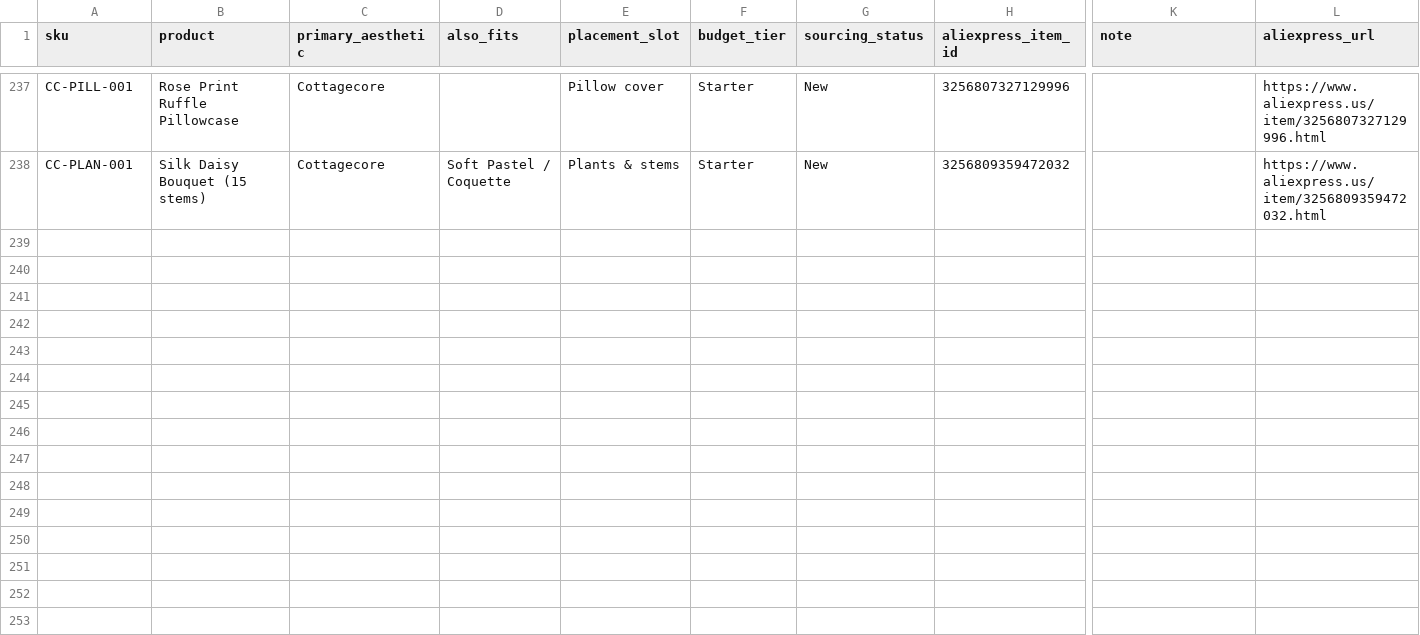
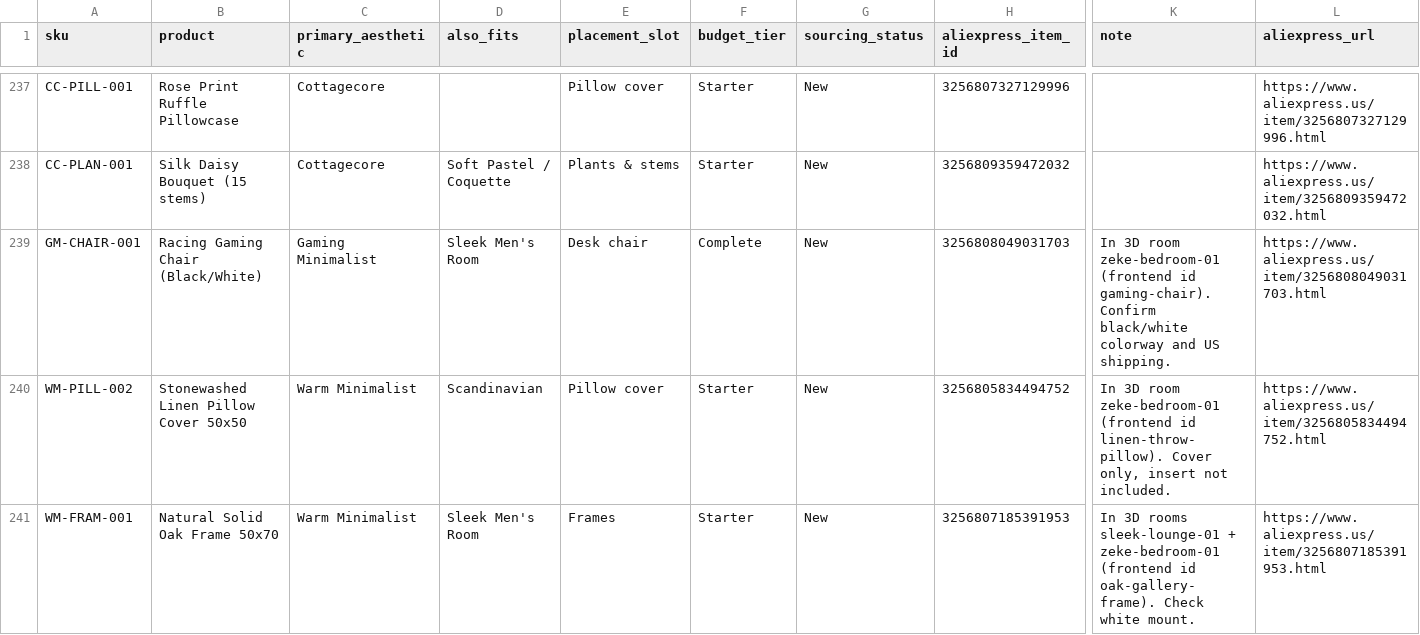
Before and after one commit to atharvclaude-oss/Chicken-Jocey, a CSV file: backend/data/sourcing-priced.csv, drawn as a sheet; only a part is shown, gaps mark what is left out; rows hold the shown columns only; the diff names each change by its address in the sheet, - before the commit and + after, or states it on an @@ line.

```diff
--- a/backend/data/sourcing-priced.csv
+++ b/backend/data/sourcing-priced.csv
+row 239: GM-CHAIR-001 | Racing Gaming Chair (Black/White) | Gaming Minimalist | Sleek Men's Room | Desk chair | Complete | New | 3256808049031703 | In 3D room zeke-bedroom-01 (frontend id gaming-chair). Confirm black/white colorway and US shipping. | https://www.aliexpress.us/item/3256808049031703.html
+row 240: WM-PILL-002 | Stonewashed Linen Pillow Cover 50x50 | Warm Minimalist | Scandinavian | Pillow cover | Starter | New | 3256805834494752 | In 3D room zeke-bedroom-01 (frontend id linen-throw-pillow). Cover only, insert not included. | https://www.aliexpress.us/item/3256805834494752.html
+row 241: WM-FRAM-001 | Natural Solid Oak Frame 50x70 | Warm Minimalist | Sleek Men's Room | Frames | Starter | New | 3256807185391953 | In 3D rooms sleek-lounge-01 + zeke-bedroom-01 (frontend id oak-gallery-frame). Check white mount. | https://www.aliexpress.us/item/3256807185391953.html
```
Also changed, not shown: backend/data/sourcing.tsv, 2 other files.
